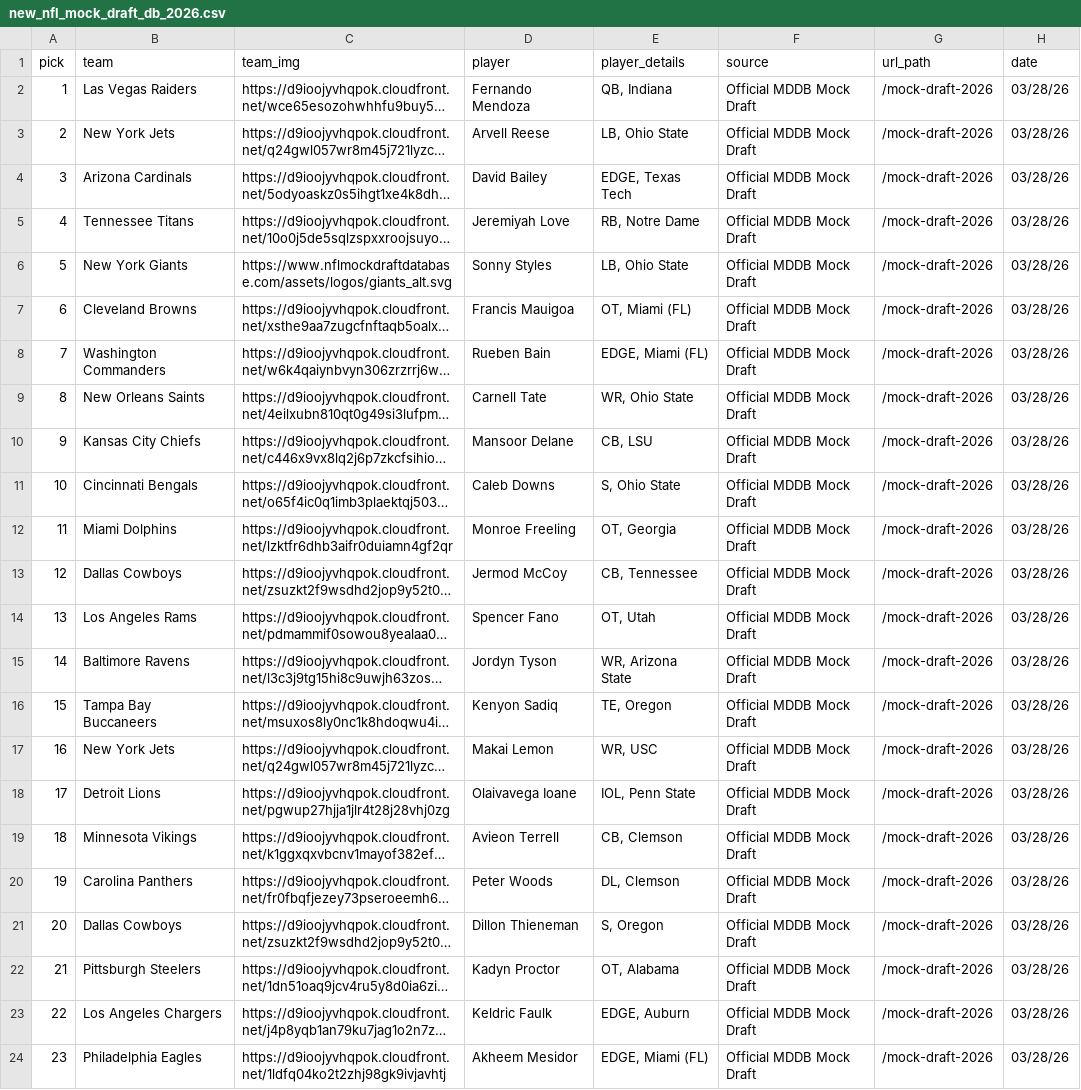
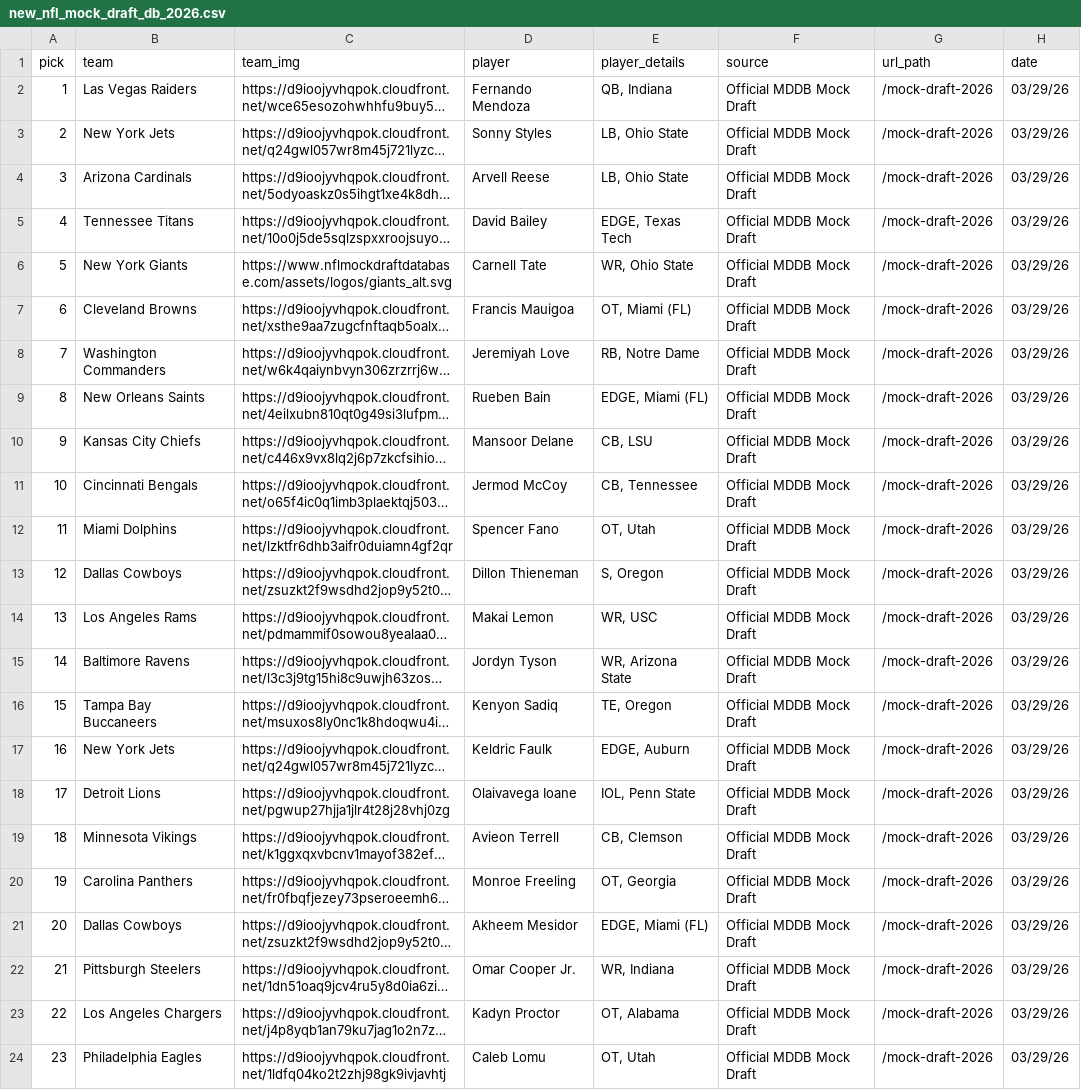
Before and after one commit to aaroncolesmith/data_nfl_mock_draft, a CSV file: data/new_nfl_mock_draft_db_2026.csv, drawn as a sheet; only a part is shown; long unchanged cells end in …; the diff covers the shown part only; the diff names each change by its address in the sheet, - before the commit and + after, or states it on an @@ line.

Commit message:
Update data

```diff
--- a/data/new_nfl_mock_draft_db_2026.csv
+++ b/data/new_nfl_mock_draft_db_2026.csv
-H2:H24 (date): 03/28/26
+H2:H24 (date): 03/29/26
-D3 (player): Arvell Reese
+D3 (player): Sonny Styles
-D4 (player): David Bailey
+D4 (player): Arvell Reese
-E4 (player_details): EDGE, Texas Tech
+E4 (player_details): LB, Ohio State
-D5 (player): Jeremiyah Love
+D5 (player): David Bailey
-E5 (player_details): RB, Notre Dame
+E5 (player_details): EDGE, Texas Tech
-D6 (player): Sonny Styles
+D6 (player): Carnell Tate
-E6 (player_details): LB, Ohio State
+E6 (player_details): WR, Ohio State
-D8 (player): Rueben Bain
+D8 (player): Jeremiyah Love
-E8 (player_details): EDGE, Miami (FL)
+E8 (player_details): RB, Notre Dame
-D9 (player): Carnell Tate
+D9 (player): Rueben Bain
-E9 (player_details): WR, Ohio State
+E9 (player_details): EDGE, Miami (FL)
-D11 (player): Caleb Downs
+D11 (player): Jermod McCoy
-E11 (player_details): S, Ohio State
+E11 (player_details): CB, Tennessee
-D12 (player): Monroe Freeling
+D12 (player): Spencer Fano
-E12 (player_details): OT, Georgia
+E12 (player_details): OT, Utah
-D13 (player): Jermod McCoy
+D13 (player): Dillon Thieneman
-E13 (player_details): CB, Tennessee
+E13 (player_details): S, Oregon
-D14 (player): Spencer Fano
+D14 (player): Makai Lemon
-E14 (player_details): OT, Utah
+E14 (player_details): WR, USC
-D17 (player): Makai Lemon
+D17 (player): Keldric Faulk
-E17 (player_details): WR, USC
+E17 (player_details): EDGE, Auburn
-D20 (player): Peter Woods
+D20 (player): Monroe Freeling
-E20 (player_details): DL, Clemson
+E20 (player_details): OT, Georgia
-D21 (player): Dillon Thieneman
+D21 (player): Akheem Mesidor
-E21 (player_details): S, Oregon
+E21 (player_details): EDGE, Miami (FL)
-D22 (player): Kadyn Proctor
+D22 (player): Omar Cooper Jr.
-E22 (player_details): OT, Alabama
+E22 (player_details): WR, Indiana
-D23 (player): Keldric Faulk
+D23 (player): Kadyn Proctor
-E23 (player_details): EDGE, Auburn
+E23 (player_details): OT, Alabama
-D24 (player): Akheem Mesidor
+D24 (player): Caleb Lomu
-E24 (player_details): EDGE, Miami (FL)
+E24 (player_details): OT, Utah
```
Also changed, not shown: 21 edited cells elsewhere in this file, 1 other file.
